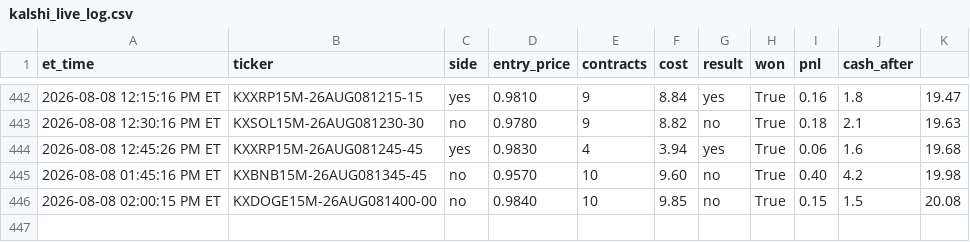
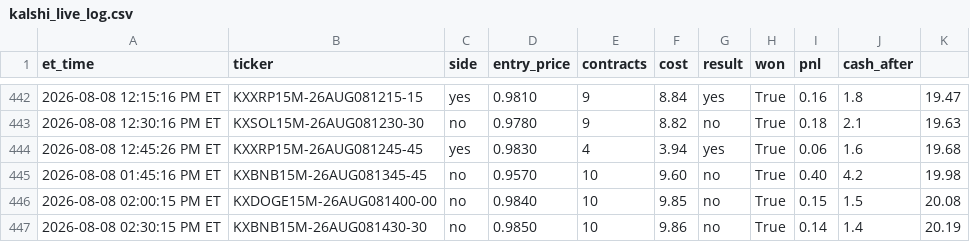
Before and after one commit to nitinjakka/nitinjakka, a CSV file: kalshi_live_log.csv, drawn as a sheet; only a part is shown, gaps mark what is left out.

Commit message:
live logs 2026-08-08T18:30

```diff
--- a/kalshi_live_log.csv
+++ b/kalshi_live_log.csv
@@ -446 +446,2 @@ et_time,ticker,side,entry_price,contracts,cost,result,won,pnl,cash_after
 2026-08-08 02:00:15 PM ET,KXDOGE15M-26AUG081400-00,no,0.9840,10,9.85,no,True,0.15,1.5,20.08
+2026-08-08 02:30:15 PM ET,KXBNB15M-26AUG081430-30,no,0.9850,10,9.86,no,True,0.14,1.4,20.19
```
Also changed, not shown: 5 other files.
